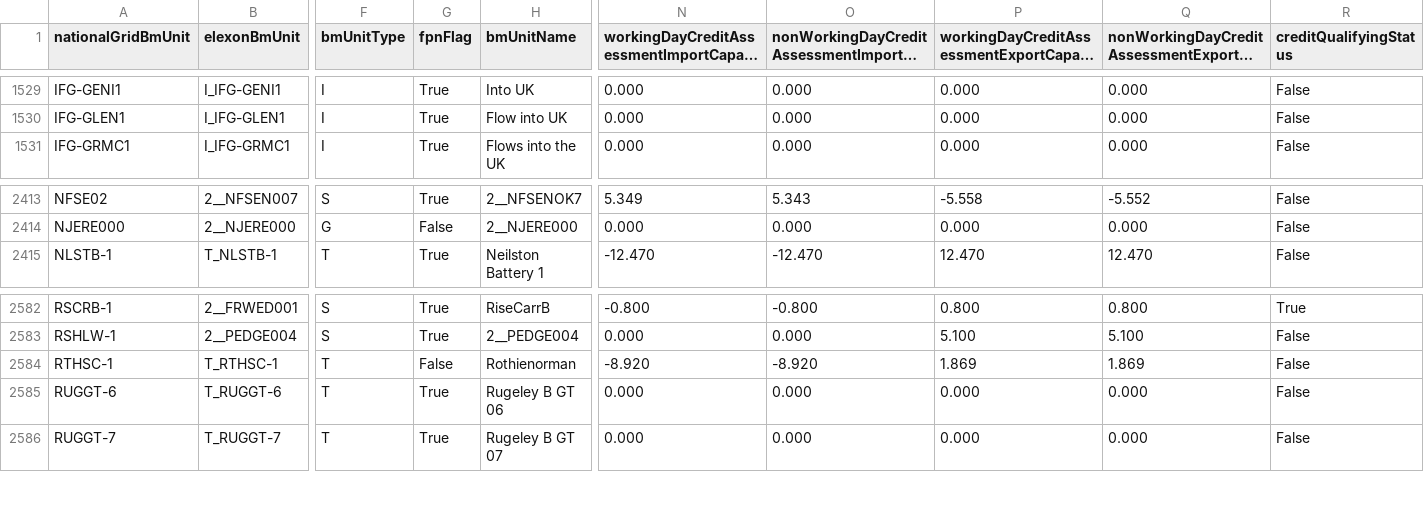
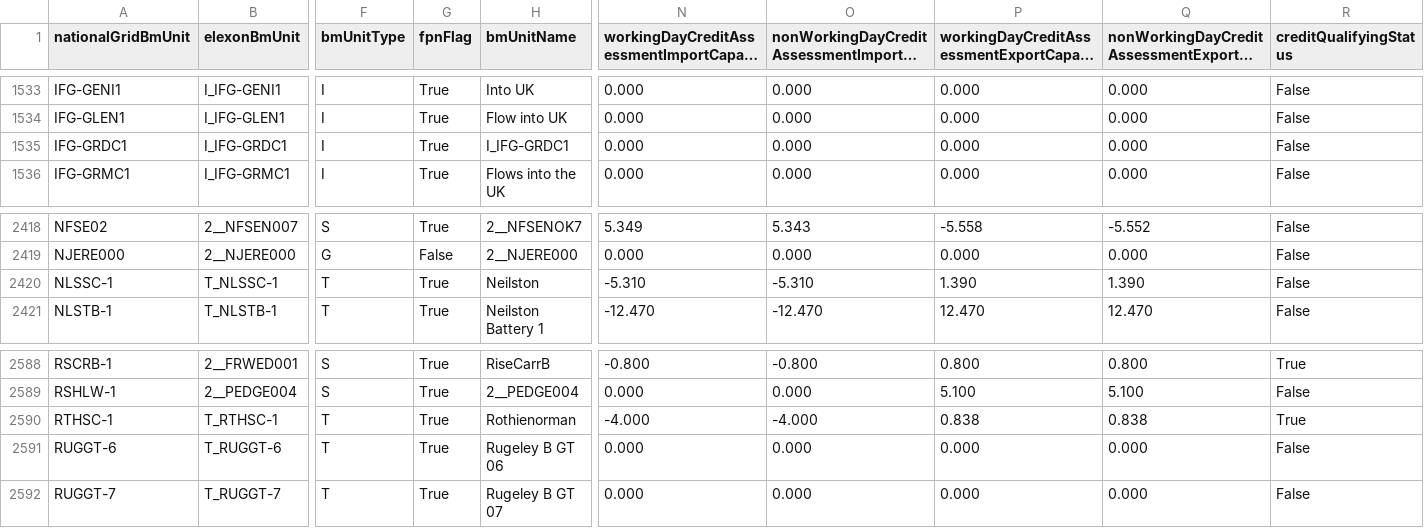
Before and after one commit to e-zaline/power-plant-explorer, a CSV file: data/unit list/elexon/ElexonUnits.csv, drawn as a sheet; only a part is shown, gaps mark what is left out; long unchanged cells end in …; addresses are those after the commit; rows hold the shown columns only; the diff covers the shown part only; the diff names each change by its address in the sheet, - before the commit and + after, or states it on an @@ line.

```diff
--- a/data/unit list/elexon/ElexonUnits.csv
+++ b/data/unit list/elexon/ElexonUnits.csv
+row 1535: IFG-GRDC1 | I_IFG-GRDC1 | I | True | I_IFG-GRDC1 | 0.000 | 0.000 | 0.000 | 0.000 | False
+row 2420: NLSSC-1 | T_NLSSC-1 | T | True | Neilston | -5.310 | -5.310 | 1.390 | 1.390 | False
-G2590 (fpnFlag): False
+G2590 (fpnFlag): True
-N2590: -8.920
+N2590: -4.000
-O2590: -8.920
+O2590: -4.000
-P2590: 1.869
+P2590: 0.838
-Q2590: 1.869
+Q2590: 0.838
-R2590 (creditQualifyingStatus): False
+R2590 (creditQualifyingStatus): True
```
Also changed, not shown: 5 added rows and 14 edited cells elsewhere in this file, 3 other files.
